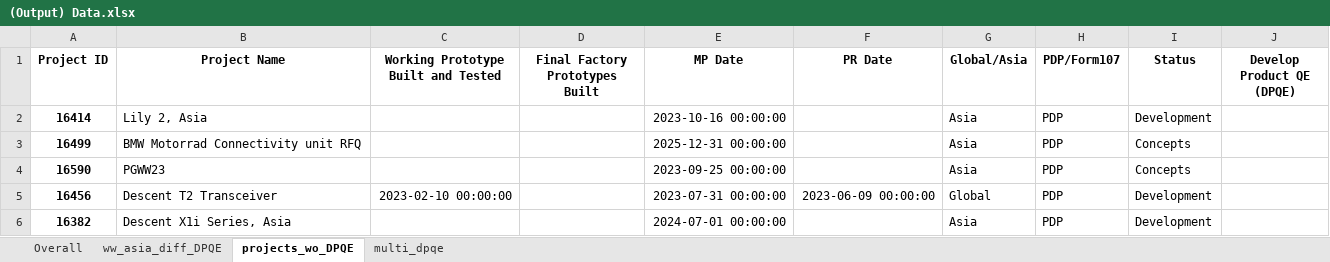
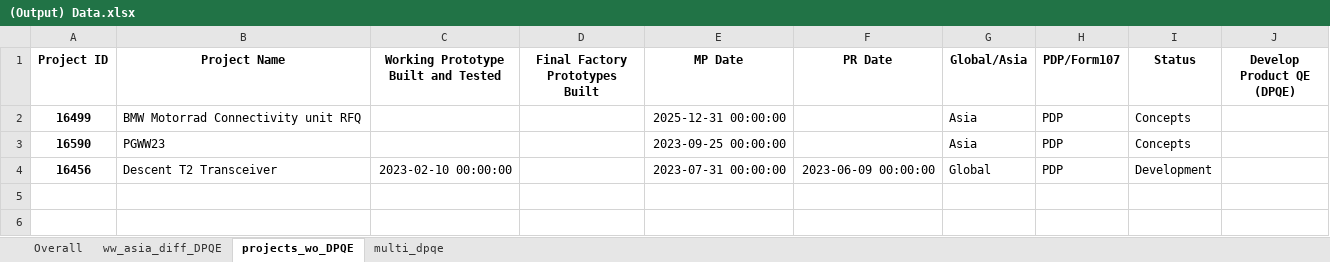
Before and after one commit to CPWRF/Projects, an Excel workbook: GMLA loading analysis/PMsystem_PRweb/(Output) Data.xlsx, sheet projects_wo_DPQE, drawn as a sheet; values as stored, in another font and other column widths than the file's, no borders; the diff names each change by its address in the sheet, - before the commit and + after, or states it on an @@ line.

```diff
--- a/GMLA loading analysis/PMsystem_PRweb/(Output) Data.xlsx (sheet projects_wo_DPQE)
+++ b/GMLA loading analysis/PMsystem_PRweb/(Output) Data.xlsx (sheet projects_wo_DPQE)
-row 2: 16414 | Lily 2, Asia |  |  | 2023-10-16 00:00:00 |  | Asia | PDP | Development
-row 6: 16382 | Descent X1i Series, Asia |  |  | 2024-07-01 00:00:00 |  | Asia | PDP | Development
```
Also changed, not shown: sheet Overall, sheet ww_asia_diff_DPQE, GMLA loading analysis/PMsystem_PRweb/(Input) New Production Status Summary.xlsx, GMLASummary/For Jessica/data.xlsx, 51 other files.
